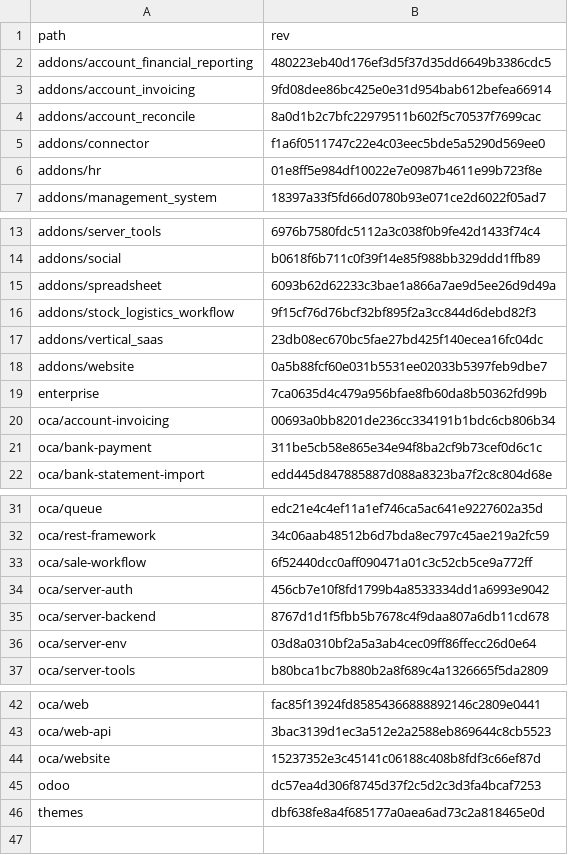
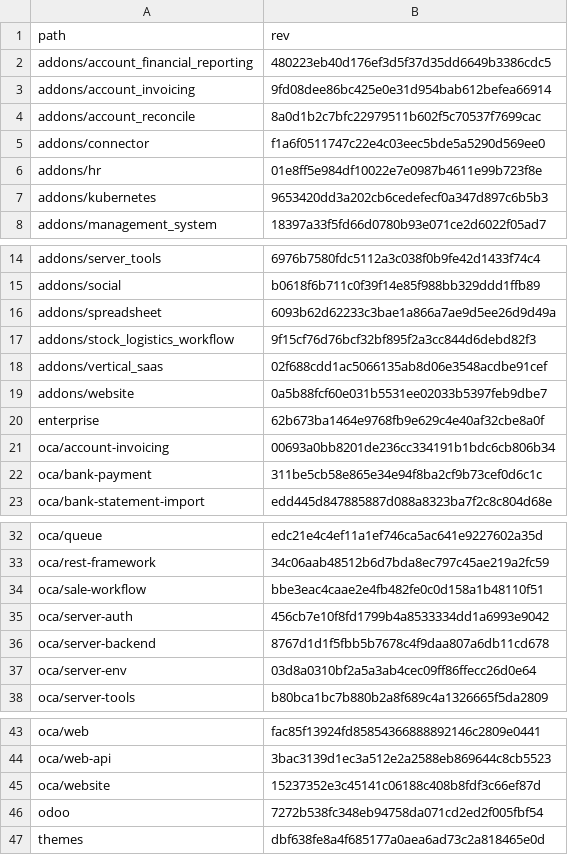
Before and after one commit to Mint-System/Odoo-Build, a CSV file: versions/18.0/.gitmodules.csv, drawn as a sheet; only a part is shown, gaps mark what is left out.

Commit message:
fix(templates): add kubernetes submodule and update enterprise and odoo references for 18.0

```diff
--- a/versions/18.0/.gitmodules.csv
+++ b/versions/18.0/.gitmodules.csv
@@ -6,2 +6,3 @@ addons/connector,f1a6f0511747c22e4c03eec5bde5a5290d569ee0
 addons/hr,01e8ff5e984df10022e7e0987b4611e99b723f8e
+addons/kubernetes,9653420dd3a202cb6cedefecf0a347d897c6b5b3
 addons/management_system,18397a33f5fd66d0780b93e071ce2d6022f05ad7
@@ -16,5 +17,5 @@ addons/spreadsheet,6093b62d62233c3bae1a866a7ae9d5ee26d9d49a
 addons/stock_logistics_workflow,9f15cf76d76bcf32bf895f2a3cc844d6debd82f3
-addons/vertical_saas,23db08ec670bc5fae27bd425f140ecea16fc04dc
+addons/vertical_saas,02f688cdd1ac5066135ab8d06e3548acdbe91cef
 addons/website,0a5b88fcf60e031b5531ee02033b5397feb9dbe7
-enterprise,7ca0635d4c479a956bfae8fb60da8b50362fd99b
+enterprise,62b673ba1464e9768fb9e629c4e40af32cbe8a0f
 oca/account-invoicing,00693a0bb8201de236cc334191b1bdc6cb806b34
@@ -32,3 +33,3 @@ oca/queue,edc21e4c4ef11a1ef746ca5ac641e9227602a35d
 oca/rest-framework,34c06aab48512b6d7bda8ec797c45ae219a2fc59
-oca/sale-workflow,6f52440dcc0aff090471a01c3c52cb5ce9a772ff
+oca/sale-workflow,bbe3eac4caae2e4fb482fe0c0d158a1b48110f51
 oca/server-auth,456cb7e10f8fd1799b4a8533334dd1a6993e9042
@@ -44,3 +45,3 @@ oca/web-api,3bac3139d1ec3a512e2a2588eb869644c8cb5523
 oca/website,15237352e3c45141c06188c408b8fdf3c66ef87d
-odoo,dc57ea4d306f8745d37f2c5d2c3d3fa4bcaf7253
+odoo,7272b538fc348eb94758da071cd2ed2f005fbf54
 themes,dbf638fe8a4f685177a0aea6ad73c2a818465e0d
```
Also changed, not shown: 1 other file.
